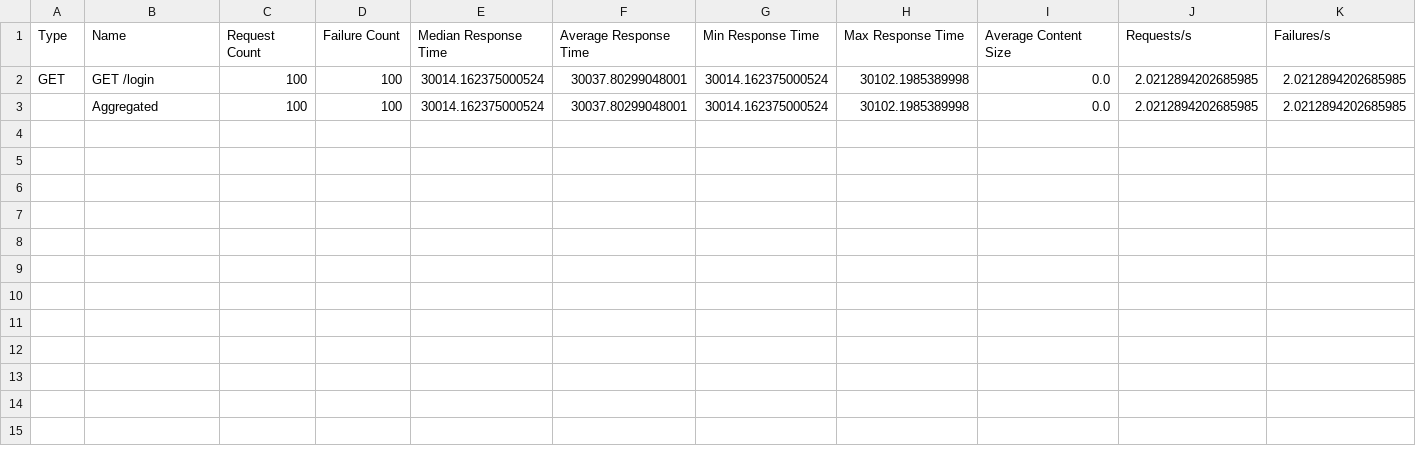
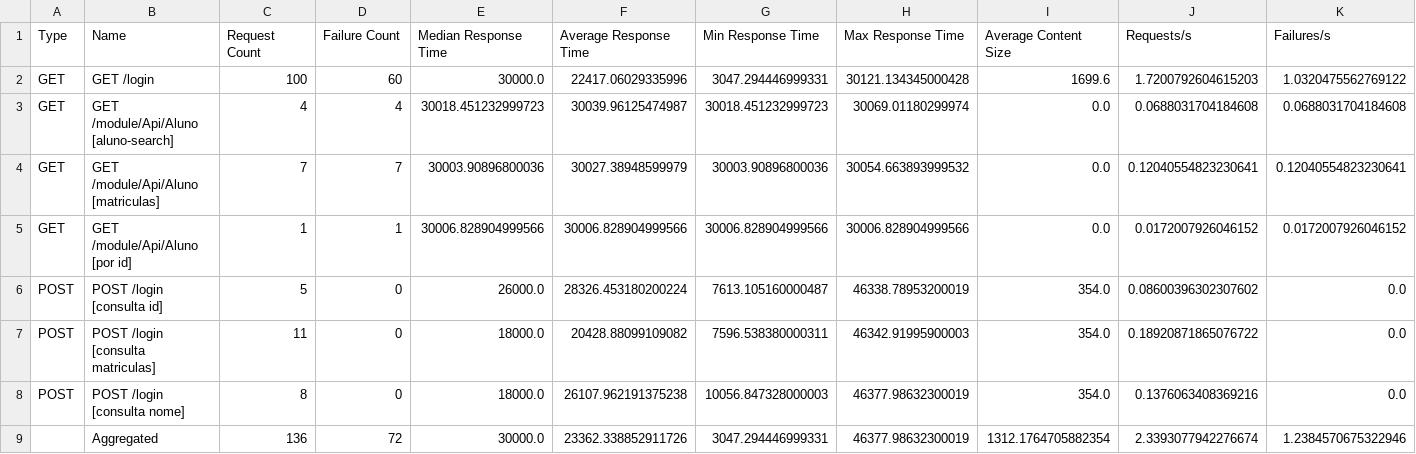
Before and after one commit to ThiagooCustodio/Testes-de-Performance-i-Educar, a CSV file: results/consulta_100u_stats.csv, drawn as a sheet; only a part is shown; addresses are those after the commit; rows hold the shown columns only; the diff covers the shown part only; the diff names each change by its address in the sheet, - before the commit and + after, or states it on an @@ line.

```diff
--- a/results/consulta_100u_stats.csv
+++ b/results/consulta_100u_stats.csv
-D2: 100
+D2: 60
-E2: 30014.162375000524
+E2: 30000.0
-F2: 30037.80299048001
+F2: 22417.06029335996
-G2: 30014.162375000524
+G2: 3047.294446999331
-H2: 30102.1985389998
+H2: 30121.134345000428
-I2: 0.0
+I2: 1699.6
-J2: 2.0212894202685985
+J2: 1.7200792604615203
-K2: 2.0212894202685985
+K2: 1.0320475562769122
+row 3: GET | GET /module/Api/Aluno [aluno-search] | 4 | 4 | 30018.451232999723 | 30039.96125474987 | 30018.451232999723 | 30069.01180299974 | 0.0 | 0.0688031704184608 | 0.0688031704184608
+row 4: GET | GET /module/Api/Aluno [matriculas] | 7 | 7 | 30003.90896800036 | 30027.38948599979 | 30003.90896800036 | 30054.663893999532 | 0.0 | 0.12040554823230641 | 0.12040554823230641
+row 5: GET | GET /module/Api/Aluno [por id] | 1 | 1 | 30006.828904999566 | 30006.828904999566 | 30006.828904999566 | 30006.828904999566 | 0.0 | 0.0172007926046152 | 0.0172007926046152
+row 6: POST | POST /login [consulta id] | 5 | 0 | 26000.0 | 28326.453180200224 | 7613.105160000487 | 46338.78953200019 | 354.0 | 0.08600396302307602 | 0.0
+row 7: POST | POST /login [consulta matriculas] | 11 | 0 | 18000.0 | 20428.88099109082 | 7596.538380000311 | 46342.91995900003 | 354.0 | 0.18920871865076722 | 0.0
+row 8: POST | POST /login [consulta nome] | 8 | 0 | 18000.0 | 26107.962191375238 | 10056.847328000003 | 46377.98632300019 | 354.0 | 0.1376063408369216 | 0.0
-C9: 100
+C9: 136
-D9: 100
+D9: 72
-E9: 30014.162375000524
+E9: 30000.0
-F9: 30037.80299048001
+F9: 23362.338852911726
-G9: 30014.162375000524
+G9: 3047.294446999331
-H9: 30102.1985389998
+H9: 46377.98632300019
-I9: 0.0
+I9: 1312.1764705882354
-J9: 2.0212894202685985
+J9: 2.3393077942276674
-K9: 2.0212894202685985
+K9: 1.2384570675322946
```
Also changed, not shown: 6 edited cells elsewhere in this file, results/aluno_10u_stats_history.csv, results/consulta_100u_stats_history.csv, 31 other files.
